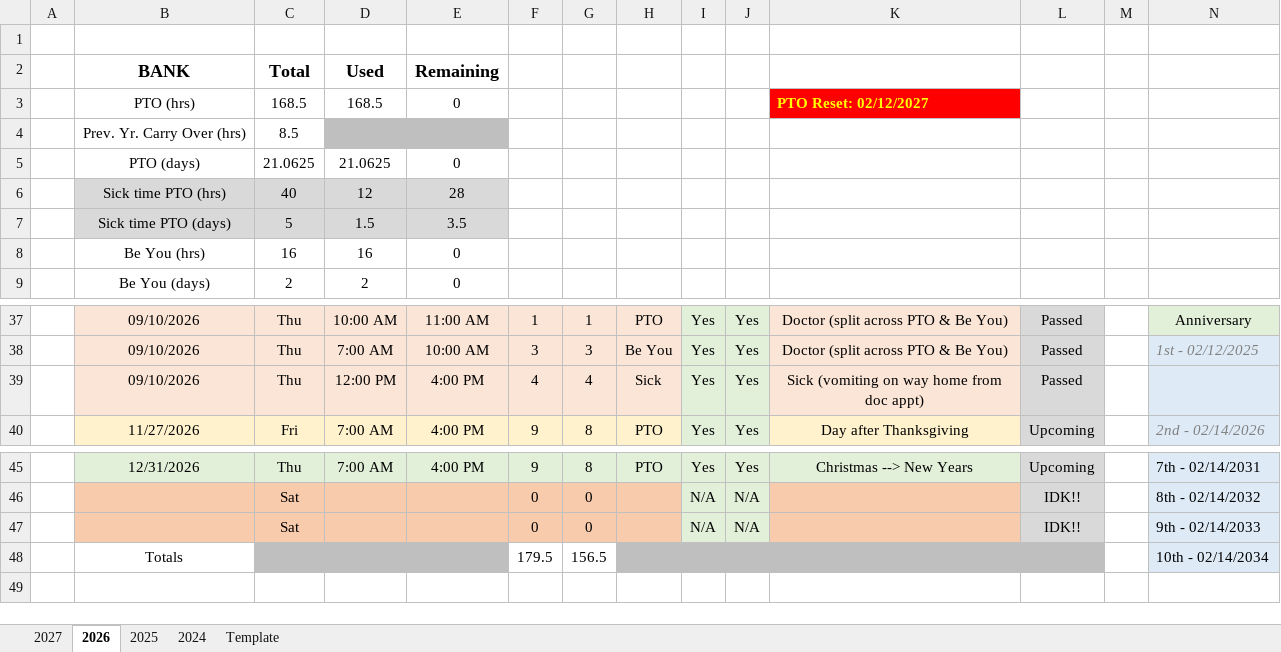
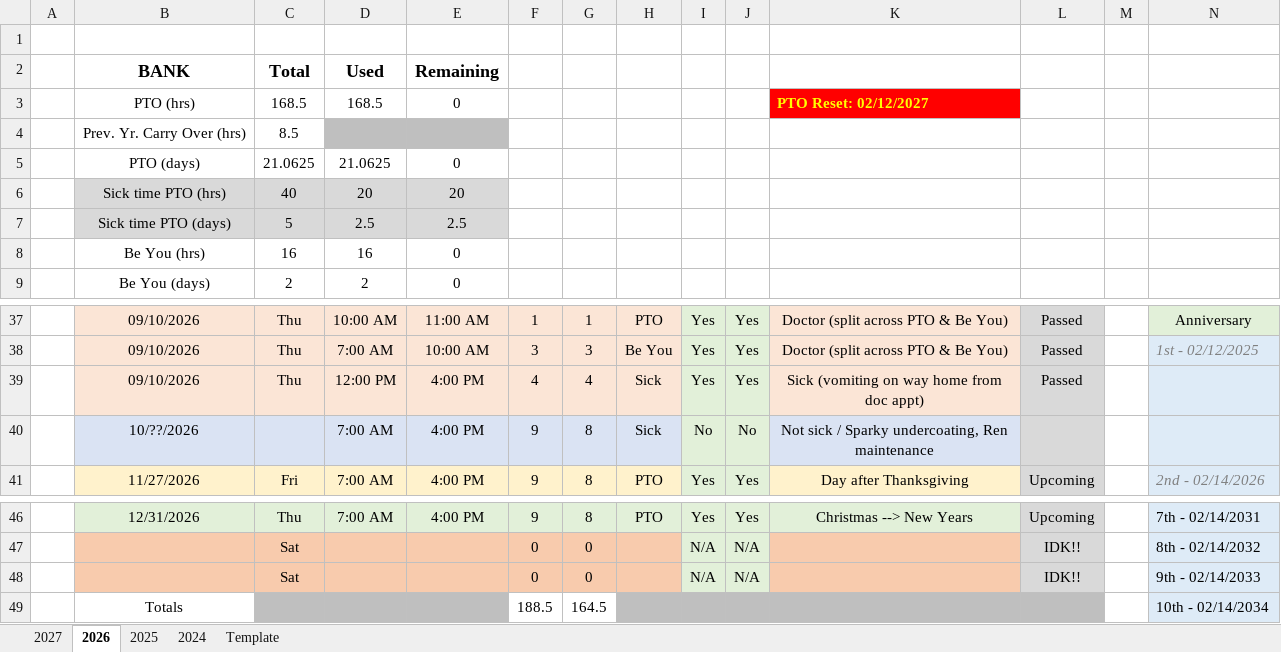
Before and after one commit to nsPubRepo/Development, an Excel workbook: PTO_Tracking.xlsx, sheet 2026, drawn as a sheet; only a part is shown, gaps mark what is left out; values as stored, in another font and other column widths than the file's, no borders; charts and pictures and conditional formats not drawn; addresses are those after the commit; rows hold the shown columns only; the diff names each change by its address in the sheet, - before the commit and + after, or states it on an @@ line.

```diff
--- a/PTO_Tracking.xlsx (sheet 2026)
+++ b/PTO_Tracking.xlsx (sheet 2026)
-D6: 12
+D6: 20
-E6: 28
+E6: 20
-D7: 1.5
+D7: 2.5
-E7: 3.5
+E7: 2.5
+row 40:  | 10/??/2026 |  | 7:00 AM | 4:00 PM | 9 | 8 | Sick | No | No | Not sick / Sparky undercoating, Ren maintenance
-F49: 179.5
+F49: 188.5
-G49: 156.5
+G49: 164.5
```
Also changed, not shown: sheet 2027, formulas that keep their value, charts or pictures, Time_Tracking/WorkHours_Calculator_2026.xlsx.
